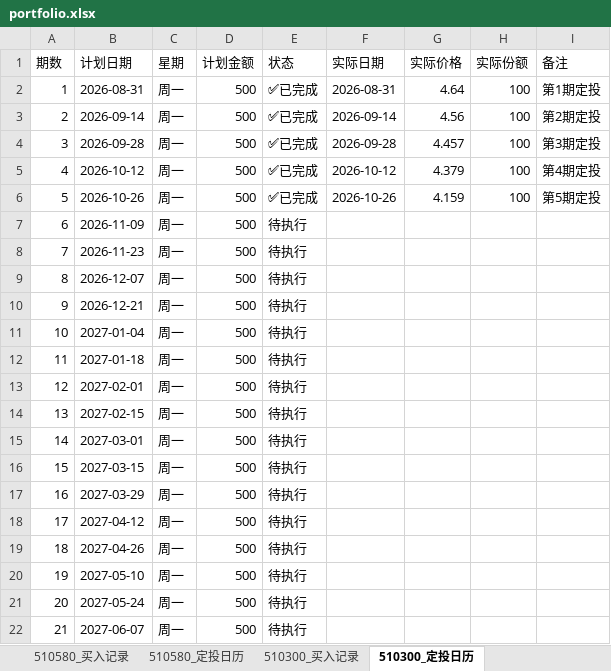
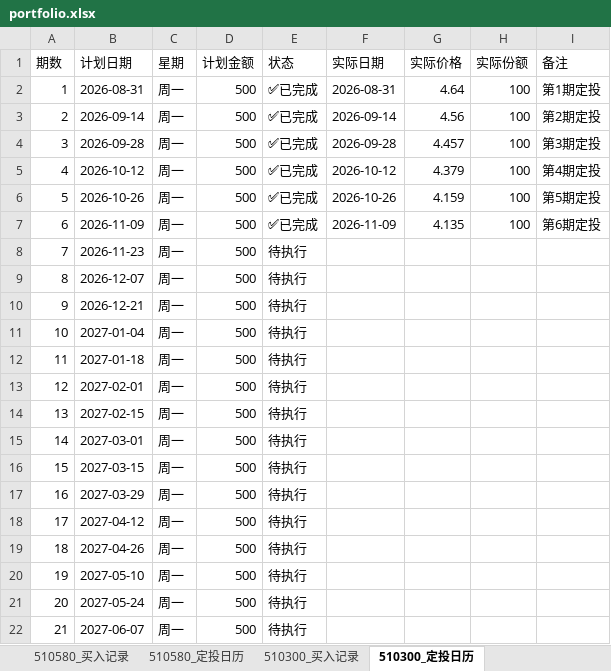
Before and after one commit to yangoliver/dca-proj, an Excel workbook: data/portfolio.xlsx, sheet 510300_定投日历, drawn as a sheet; values as stored, in another font and other column widths than the file's, no borders; the diff names each change by its address in the sheet, - before the commit and + after, or states it on an @@ line.

```diff
--- a/data/portfolio.xlsx (sheet 510300_定投日历)
+++ b/data/portfolio.xlsx (sheet 510300_定投日历)
-E7 (状态): 待执行
+E7 (状态): ✅已完成
-F7 (实际日期): (empty)
+F7 (实际日期): 2026-11-09
-G7 (实际价格): (empty)
+G7 (实际价格): 4.135
-H7 (实际份额): (empty)
+H7 (实际份额): 100
-I7 (备注): (empty)
+I7 (备注): 第6期定投
```
Also changed, not shown: sheet 510300_买入记录, sheet 510580_买入记录, sheet 510580_定投日历.
